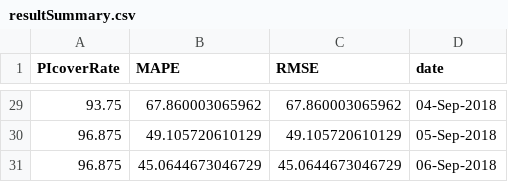
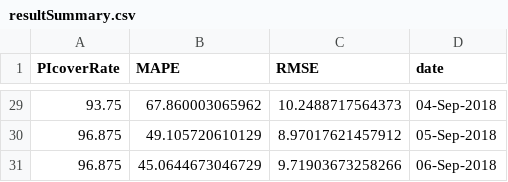
Before and after one commit to daisukekodaira/Probabilistic-Forecasting-Model-for-Non-normally-Distributed-EV-Charging-Demand, a CSV file: getEVForecast/resultSummary.csv, drawn as a sheet; only a part is shown, gaps mark what is left out; the diff covers the shown part only.

```diff
--- a/getEVForecast/resultSummary.csv
+++ b/getEVForecast/resultSummary.csv
@@ -29,3 +29,3 @@ PIcoverRate,MAPE,RMSE,date
-93.75,67.860003065962,67.860003065962,04-Sep-2018
-96.875,49.105720610129,49.105720610129,05-Sep-2018
-96.875,45.0644673046729,45.0644673046729,06-Sep-2018
+93.75,67.860003065962,10.2488717564373,04-Sep-2018
+96.875,49.105720610129,8.97017621457912,05-Sep-2018
+96.875,45.0644673046729,9.71903673258266,06-Sep-2018
```
Also changed, not shown: 28 edited cells elsewhere in this file, getEVForecast/resultEVData.csv, 1 other file.
